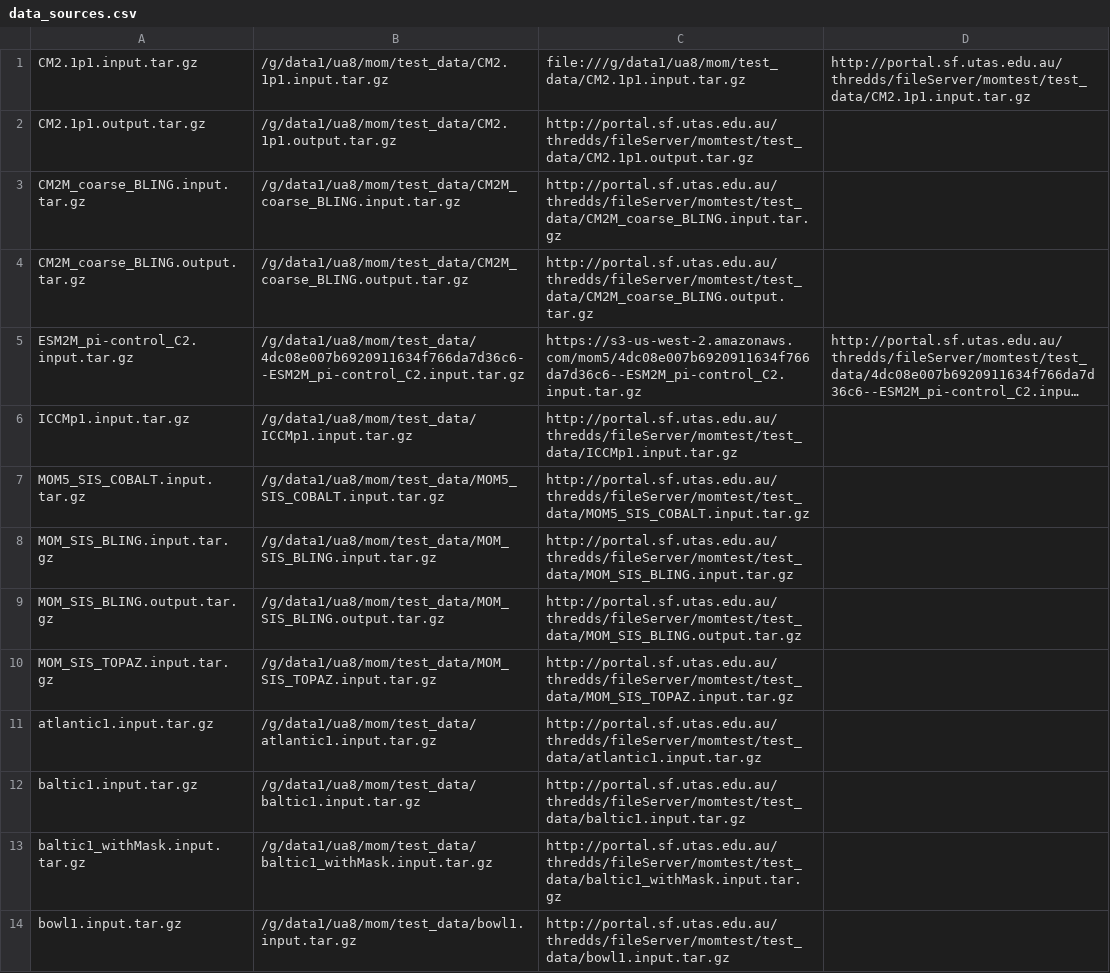
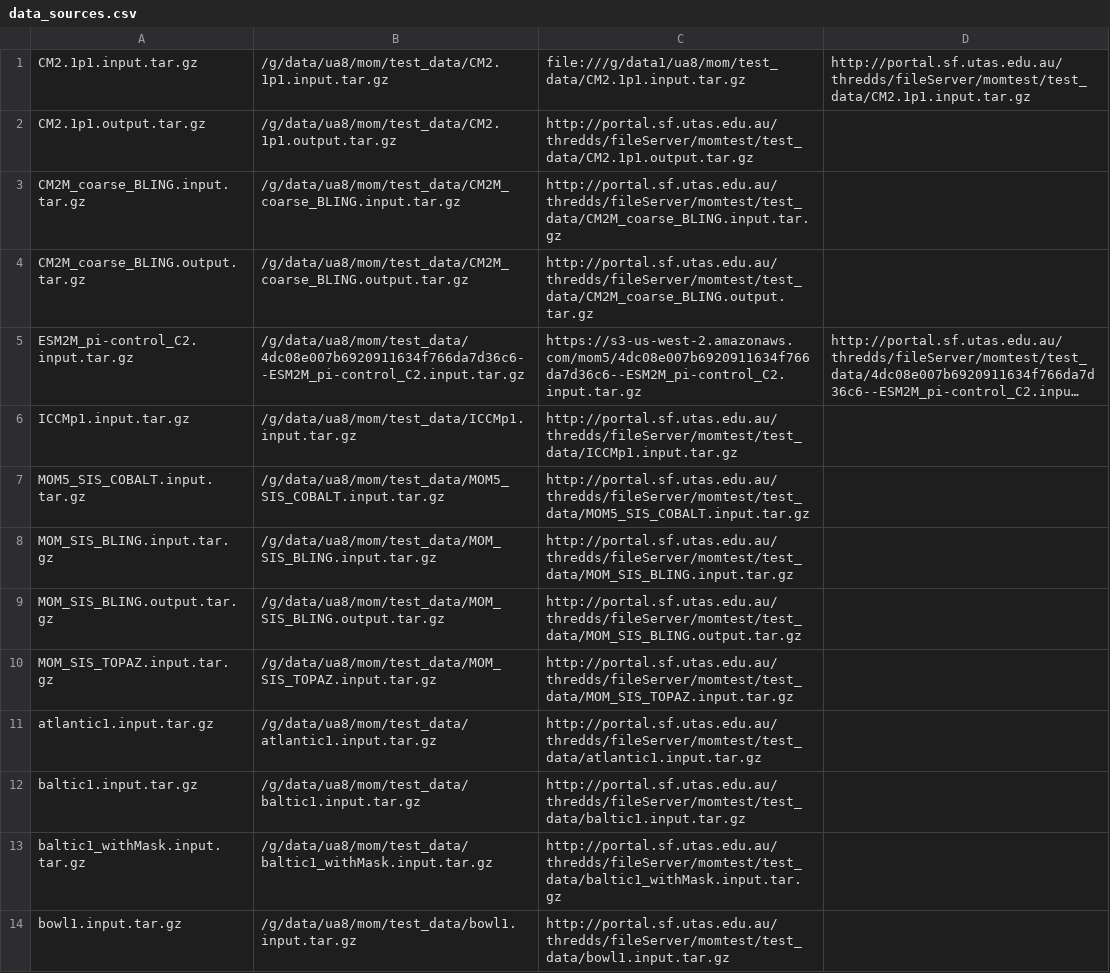
Before and after one commit to mom-ocean/MOM5, a CSV file: data/data_sources.csv, drawn as a sheet; only a part is shown; long unchanged cells end in …; the diff covers the shown part only; the diff names each change by its address in the sheet, - before the commit and + after, or states it on an @@ line.

Commit message:
Update data sources for new gadi naming scheme

```diff
--- a/data/data_sources.csv
+++ b/data/data_sources.csv
-B1: /g/data1/ua8/mom/test_data/CM2.1p1.input.tar.gz
+B1: /g/data/ua8/mom/test_data/CM2.1p1.input.tar.gz
-B2: /g/data1/ua8/mom/test_data/CM2.1p1.output.tar.gz
+B2: /g/data/ua8/mom/test_data/CM2.1p1.output.tar.gz
-B3: /g/data1/ua8/mom/test_data/CM2M_coarse_BLING.input.tar.gz
+B3: /g/data/ua8/mom/test_data/CM2M_coarse_BLING.input.tar.gz
-B4: /g/data1/ua8/mom/test_data/CM2M_coarse_BLING.output.tar.gz
+B4: /g/data/ua8/mom/test_data/CM2M_coarse_BLING.output.tar.gz
-B5: /g/data1/ua8/mom/test_data/4dc08e007b6920911634f766da7d36c6--ESM2M_pi-control_C2.input.tar.gz
+B5: /g/data/ua8/mom/test_data/4dc08e007b6920911634f766da7d36c6--ESM2M_pi-control_C2.input.tar.gz
-B6: /g/data1/ua8/mom/test_data/ICCMp1.input.tar.gz
+B6: /g/data/ua8/mom/test_data/ICCMp1.input.tar.gz
-B7: /g/data1/ua8/mom/test_data/MOM5_SIS_COBALT.input.tar.gz
+B7: /g/data/ua8/mom/test_data/MOM5_SIS_COBALT.input.tar.gz
-B8: /g/data1/ua8/mom/test_data/MOM_SIS_BLING.input.tar.gz
+B8: /g/data/ua8/mom/test_data/MOM_SIS_BLING.input.tar.gz
-B9: /g/data1/ua8/mom/test_data/MOM_SIS_BLING.output.tar.gz
+B9: /g/data/ua8/mom/test_data/MOM_SIS_BLING.output.tar.gz
-B10: /g/data1/ua8/mom/test_data/MOM_SIS_TOPAZ.input.tar.gz
+B10: /g/data/ua8/mom/test_data/MOM_SIS_TOPAZ.input.tar.gz
-B11: /g/data1/ua8/mom/test_data/atlantic1.input.tar.gz
+B11: /g/data/ua8/mom/test_data/atlantic1.input.tar.gz
-B12: /g/data1/ua8/mom/test_data/baltic1.input.tar.gz
+B12: /g/data/ua8/mom/test_data/baltic1.input.tar.gz
-B13: /g/data1/ua8/mom/test_data/baltic1_withMask.input.tar.gz
+B13: /g/data/ua8/mom/test_data/baltic1_withMask.input.tar.gz
-B14: /g/data1/ua8/mom/test_data/bowl1.input.tar.gz
+B14: /g/data/ua8/mom/test_data/bowl1.input.tar.gz
```
Also changed, not shown: 22 edited cells elsewhere in this file.
